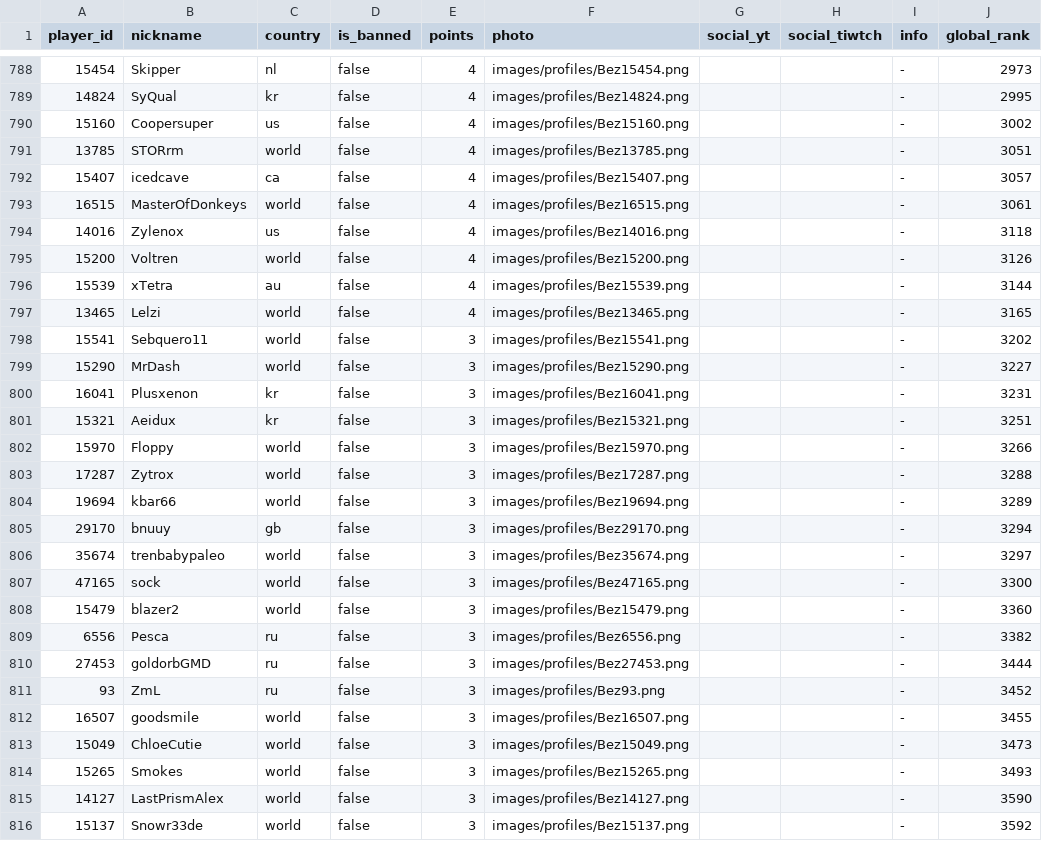
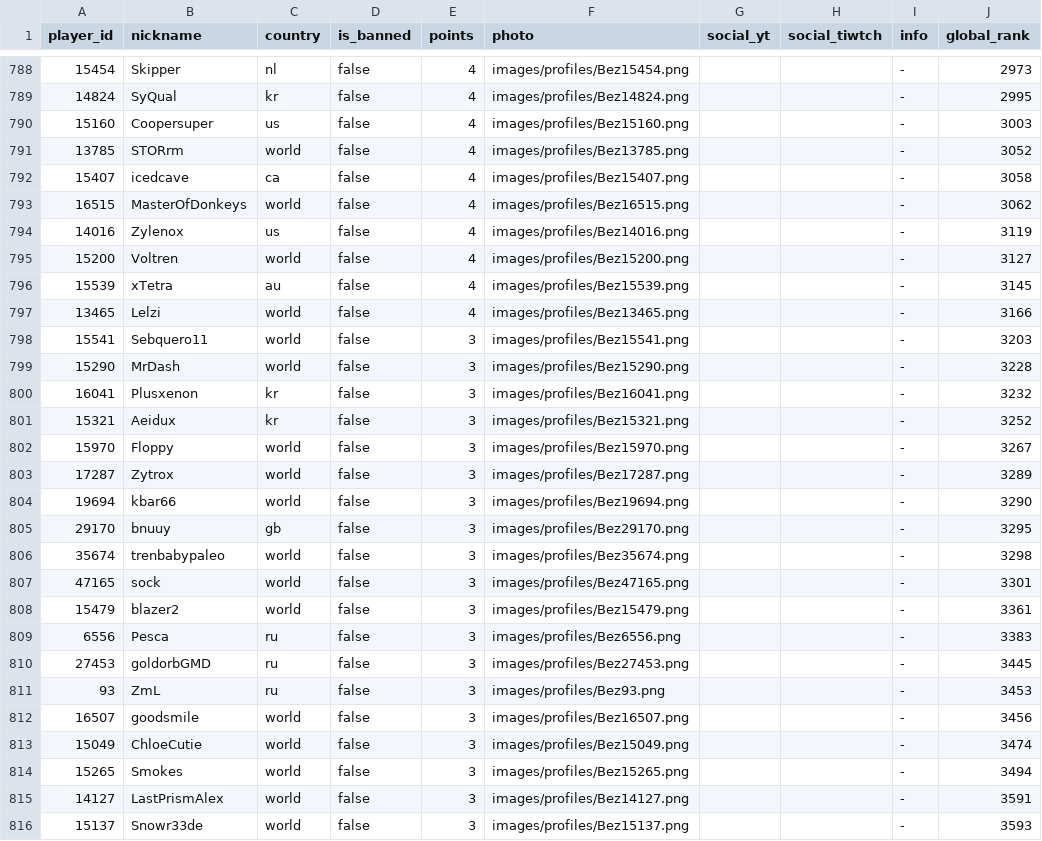
Before and after one commit to hertzzzzzz/h-cr, a CSV file: Players.csv, drawn as a sheet; only a part is shown, gaps mark what is left out; the diff covers the shown part only.

```diff
--- a/Players.csv
+++ b/Players.csv
@@ -789,28 +789,28 @@
 14824,SyQual,kr,false,4,images/profiles/Bez14824.png,,,-,2995
-15160,Coopersuper,us,false,4,images/profiles/Bez15160.png,,,-,3002
-13785,STORrm,world,false,4,images/profiles/Bez13785.png,,,-,3051
-15407,icedcave,ca,false,4,images/profiles/Bez15407.png,,,-,3057
-16515,MasterOfDonkeys,world,false,4,images/profiles/Bez16515.png,,,-,3061
-14016,Zylenox,us,false,4,images/profiles/Bez14016.png,,,-,3118
-15200,Voltren,world,false,4,images/profiles/Bez15200.png,,,-,3126
-15539,xTetra,au,false,4,images/profiles/Bez15539.png,,,-,3144
-13465,Lelzi,world,false,4,images/profiles/Bez13465.png,,,-,3165
-15541,Sebquero11,world,false,3,images/profiles/Bez15541.png,,,-,3202
-15290,MrDash,world,false,3,images/profiles/Bez15290.png,,,-,3227
-16041,Plusxenon,kr,false,3,images/profiles/Bez16041.png,,,-,3231
-15321,Aeidux,kr,false,3,images/profiles/Bez15321.png,,,-,3251
-15970,Floppy,world,false,3,images/profiles/Bez15970.png,,,-,3266
-17287,Zytrox,world,false,3,images/profiles/Bez17287.png,,,-,3288
-19694,kbar66,world,false,3,images/profiles/Bez19694.png,,,-,3289
-29170,bnuuy,gb,false,3,images/profiles/Bez29170.png,,,-,3294
-35674,trenbabypaleo,world,false,3,images/profiles/Bez35674.png,,,-,3297
-47165,sock,world,false,3,images/profiles/Bez47165.png,,,-,3300
-15479,blazer2,world,false,3,images/profiles/Bez15479.png,,,-,3360
-6556,Pesca,ru,false,3,images/profiles/Bez6556.png,,,-,3382
-27453,goldorbGMD,ru,false,3,images/profiles/Bez27453.png,,,-,3444
-93,ZmL,ru,false,3,images/profiles/Bez93.png,,,-,3452
-16507,goodsmile,world,false,3,images/profiles/Bez16507.png,,,-,3455
-15049,ChloeCutie,world,false,3,images/profiles/Bez15049.png,,,-,3473
-15265,Smokes,world,false,3,images/profiles/Bez15265.png,,,-,3493
-14127,LastPrismAlex,world,false,3,images/profiles/Bez14127.png,,,-,3590
-15137,Snowr33de,world,false,3,images/profiles/Bez15137.png,,,-,3592
+15160,Coopersuper,us,false,4,images/profiles/Bez15160.png,,,-,3003
+13785,STORrm,world,false,4,images/profiles/Bez13785.png,,,-,3052
+15407,icedcave,ca,false,4,images/profiles/Bez15407.png,,,-,3058
+16515,MasterOfDonkeys,world,false,4,images/profiles/Bez16515.png,,,-,3062
+14016,Zylenox,us,false,4,images/profiles/Bez14016.png,,,-,3119
+15200,Voltren,world,false,4,images/profiles/Bez15200.png,,,-,3127
+15539,xTetra,au,false,4,images/profiles/Bez15539.png,,,-,3145
+13465,Lelzi,world,false,4,images/profiles/Bez13465.png,,,-,3166
+15541,Sebquero11,world,false,3,images/profiles/Bez15541.png,,,-,3203
+15290,MrDash,world,false,3,images/profiles/Bez15290.png,,,-,3228
+16041,Plusxenon,kr,false,3,images/profiles/Bez16041.png,,,-,3232
+15321,Aeidux,kr,false,3,images/profiles/Bez15321.png,,,-,3252
+15970,Floppy,world,false,3,images/profiles/Bez15970.png,,,-,3267
+17287,Zytrox,world,false,3,images/profiles/Bez17287.png,,,-,3289
+19694,kbar66,world,false,3,images/profiles/Bez19694.png,,,-,3290
+29170,bnuuy,gb,false,3,images/profiles/Bez29170.png,,,-,3295
+35674,trenbabypaleo,world,false,3,images/profiles/Bez35674.png,,,-,3298
+47165,sock,world,false,3,images/profiles/Bez47165.png,,,-,3301
+15479,blazer2,world,false,3,images/profiles/Bez15479.png,,,-,3361
+6556,Pesca,ru,false,3,images/profiles/Bez6556.png,,,-,3383
+27453,goldorbGMD,ru,false,3,images/profiles/Bez27453.png,,,-,3445
+93,ZmL,ru,false,3,images/profiles/Bez93.png,,,-,3453
+16507,goodsmile,world,false,3,images/profiles/Bez16507.png,,,-,3456
+15049,ChloeCutie,world,false,3,images/profiles/Bez15049.png,,,-,3474
+15265,Smokes,world,false,3,images/profiles/Bez15265.png,,,-,3494
+14127,LastPrismAlex,world,false,3,images/profiles/Bez14127.png,,,-,3591
+15137,Snowr33de,world,false,3,images/profiles/Bez15137.png,,,-,3593
```
Also changed, not shown: 1 added row, 1 removed row and 36 edited cells elsewhere in this file.
